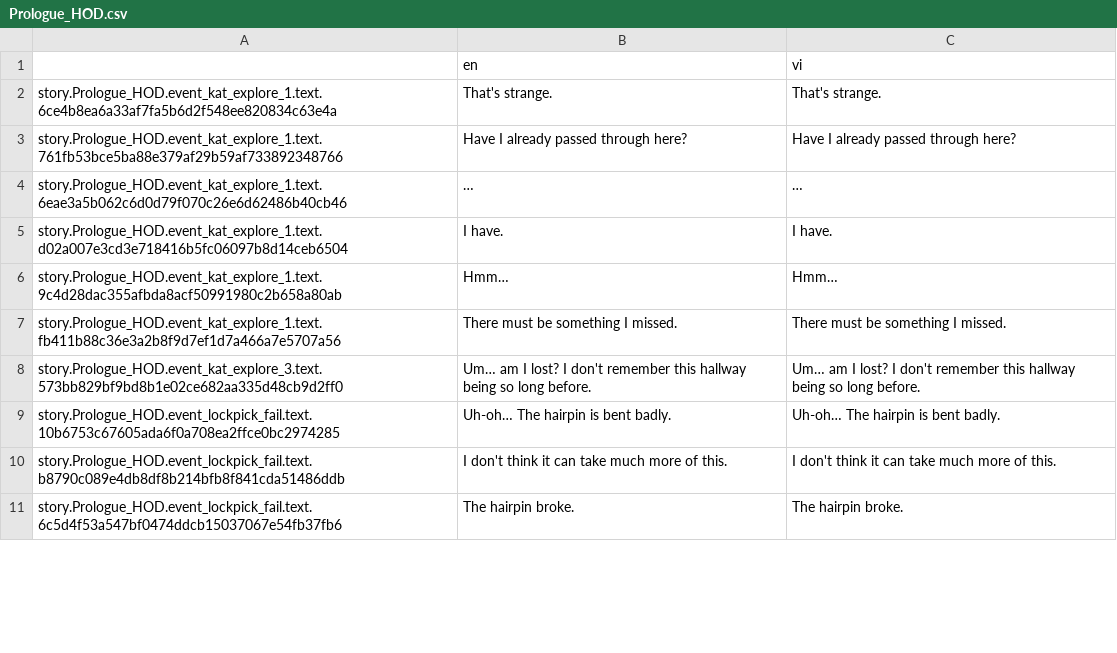
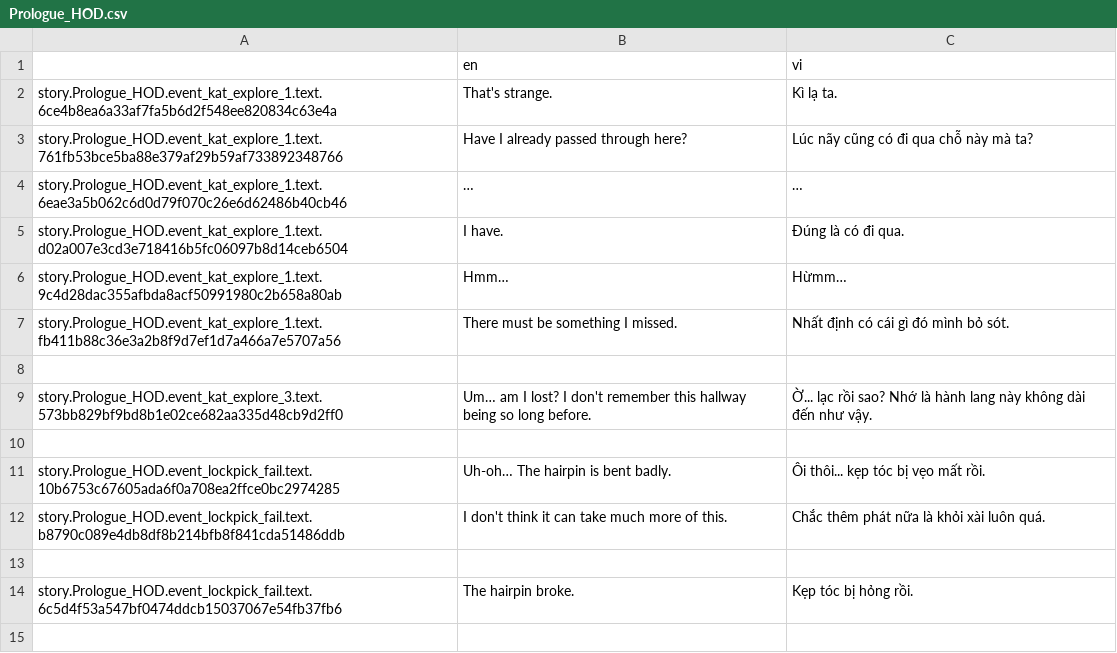
Before and after one commit to Meigyoku-Thmn/Project-Kat-Vietnamese-Translation, a CSV file: package/definitions/captions/vi/Prologue_HOD.csv, drawn as a sheet; only a part is shown; the diff covers the shown part only.

```diff
--- a/package/definitions/captions/vi/Prologue_HOD.csv
+++ b/package/definitions/captions/vi/Prologue_HOD.csv
@@ -1,11 +1,15 @@
 ,en,vi
-story.Prologue_HOD.event_kat_explore_1.text.6ce4b8ea6a33af7fa5b6d2f548ee820834c63e4a,That's strange.,That's strange.
-story.Prologue_HOD.event_kat_explore_1.text.761fb53bce5ba88e379af29b59af733892348766,Have I already passed through here?,Have I already passed through here?
+story.Prologue_HOD.event_kat_explore_1.text.6ce4b8ea6a33af7fa5b6d2f548ee820834c63e4a,That's strange.,Kì lạ ta.
+story.Prologue_HOD.event_kat_explore_1.text.761fb53bce5ba88e379af29b59af733892348766,Have I already passed through here?,Lúc nãy cũng có đi qua chỗ này mà ta?
 story.Prologue_HOD.event_kat_explore_1.text.6eae3a5b062c6d0d79f070c26e6d62486b40cb46,…,…
-story.Prologue_HOD.event_kat_explore_1.text.d02a007e3cd3e718416b5fc06097b8d14ceb6504,I have.,I have.
-story.Prologue_HOD.event_kat_explore_1.text.9c4d28dac355afbda8acf50991980c2b658a80ab,Hmm…,Hmm…
-story.Prologue_HOD.event_kat_explore_1.text.fb411b88c36e3a2b8f9d7ef1d7a466a7e5707a56,There must be something I missed.,There must be something I missed.
-story.Prologue_HOD.event_kat_explore_3.text.573bb829bf9bd8b1e02ce682aa335d48cb9d2ff0,Um… am I lost? I don't remember this hallway being so long before.,Um… am I lost? I don't remember this hallway being so long before.
-story.Prologue_HOD.event_lockpick_fail.text.10b6753c67605ada6f0a708ea2ffce0bc2974285,Uh-oh… The hairpin is bent badly.,Uh-oh… The hairpin is bent badly.
-story.Prologue_HOD.event_lockpick_fail.text.b8790c089e4db8df8b214bfb8f841cda51486ddb,I don't think it can take much more of this.,I don't think it can take much more of this.
-story.Prologue_HOD.event_lockpick_fail.text.6c5d4f53a547bf0474ddcb15037067e54fb37fb6,The hairpin broke.,The hairpin broke.
+story.Prologue_HOD.event_kat_explore_1.text.d02a007e3cd3e718416b5fc06097b8d14ceb6504,I have.,Đúng là có đi qua.
+story.Prologue_HOD.event_kat_explore_1.text.9c4d28dac355afbda8acf50991980c2b658a80ab,Hmm…,Hừmm…
+story.Prologue_HOD.event_kat_explore_1.text.fb411b88c36e3a2b8f9d7ef1d7a466a7e5707a56,There must be something I missed.,Nhất định có cái gì đó mình bỏ sót.
+,,
+story.Prologue_HOD.event_kat_explore_3.text.573bb829bf9bd8b1e02ce682aa335d48cb9d2ff0,Um… am I lost? I don't remember this hallway being so long before.,Ờ... lạc rồi sao? Nhớ là hành lang này không dài đến như vậy.
+,,
+story.Prologue_HOD.event_lockpick_fail.text.10b6753c67605ada6f0a708ea2ffce0bc2974285,Uh-oh… The hairpin is bent badly.,Ôi thôi... kẹp tóc bị vẹo mất rồi.
+story.Prologue_HOD.event_lockpick_fail.text.b8790c089e4db8df8b214bfb8f841cda51486ddb,I don't think it can take much more of this.,Chắc thêm phát nữa là khỏi xài luôn quá.
+,,
+story.Prologue_HOD.event_lockpick_fail.text.6c5d4f53a547bf0474ddcb15037067e54fb37fb6,The hairpin broke.,Kẹp tóc bị hỏng rồi.
+,,
```
Also changed, not shown: 25 added rows and 51 edited cells elsewhere in this file, ja/ja_Prologue_HOD.csv, package/definitions/captions/vi/Prologue_Ending_K7_2.csv, 2 other files.
